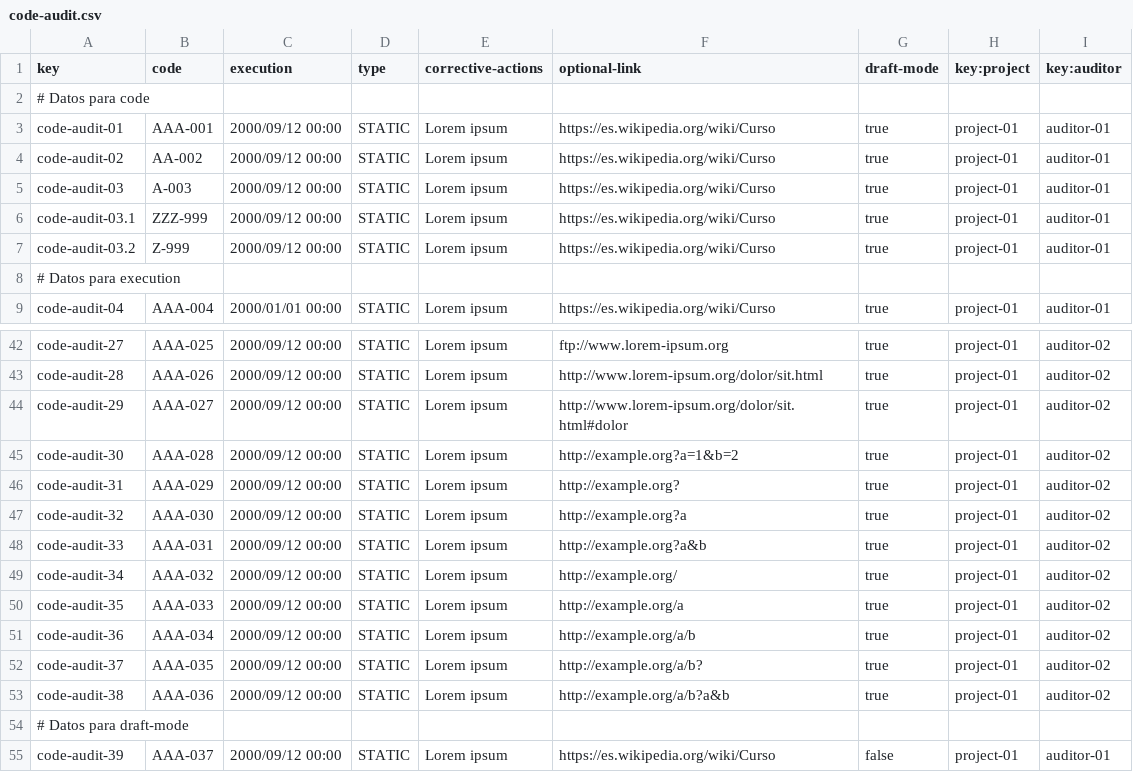
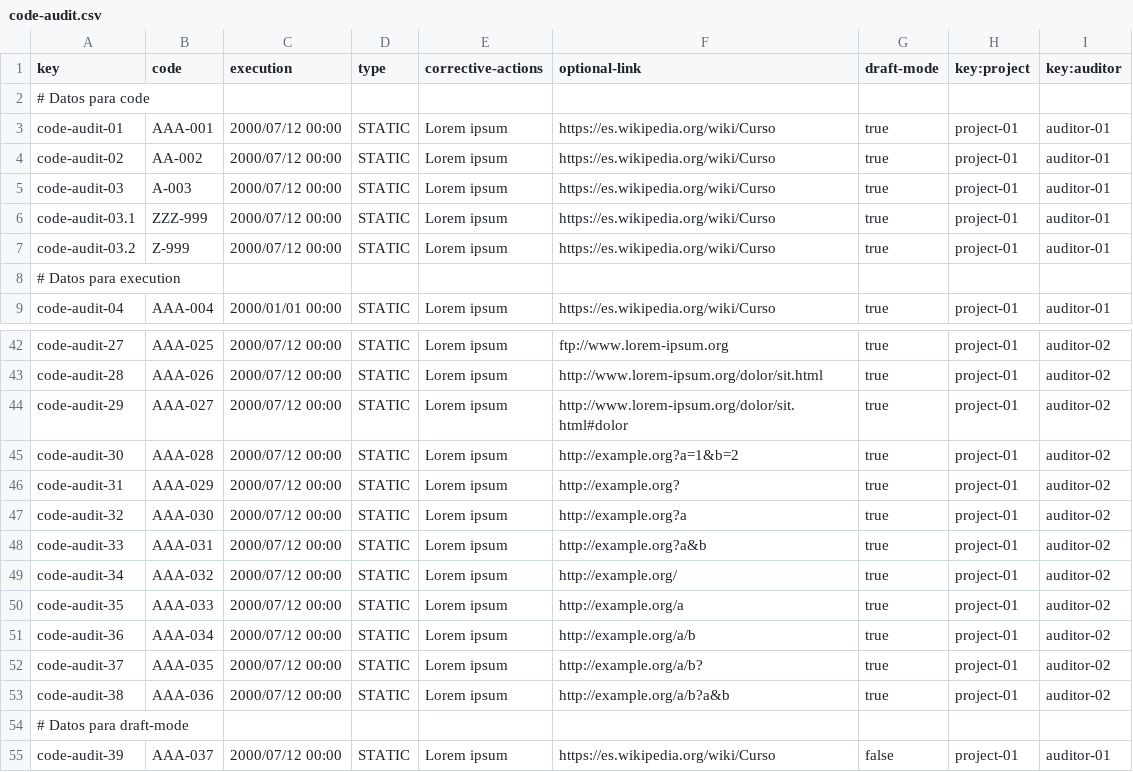
Before and after one commit to SoniaRM/Acme-SF-D04-24.5.0, a CSV file: src/main/webapp/WEB-INF/resources/sample-data/code-audit.csv, drawn as a sheet; only a part is shown, gaps mark what is left out; the diff covers the shown part only; the diff names each change by its address in the sheet, - before the commit and + after, or states it on an @@ line.

```diff
--- a/src/main/webapp/WEB-INF/resources/sample-data/code-audit.csv
+++ b/src/main/webapp/WEB-INF/resources/sample-data/code-audit.csv
-C3:C7 (execution): 2000/09/12 00:00
+C3:C7 (execution): 2000/07/12 00:00
-C42:C53 (execution): 2000/09/12 00:00
+C42:C53 (execution): 2000/07/12 00:00
-C55 (execution): 2000/09/12 00:00
+C55 (execution): 2000/07/12 00:00
```
Also changed, not shown: 25 edited cells elsewhere in this file, src/main/webapp/WEB-INF/resources/sample-data/audit-record.csv, 34 other files.
